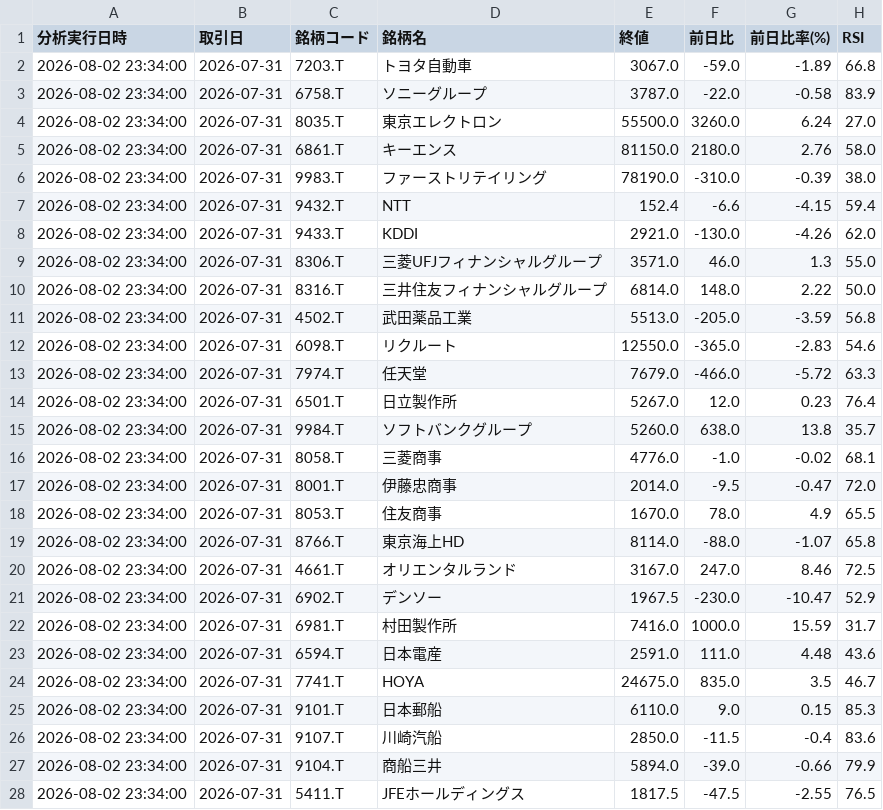
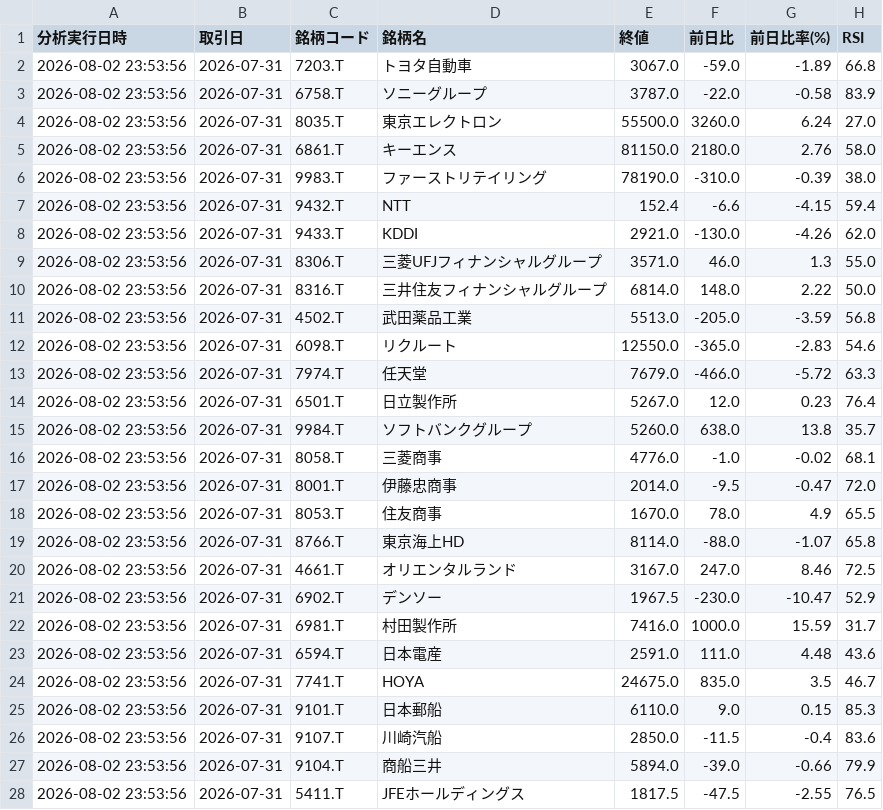
Before and after one commit to hakukei-11/kabuka, a CSV file: data/2026/08/data_20260802.csv, drawn as a sheet; only a part is shown; the diff covers the shown part only; the diff names each change by its address in the sheet, - before the commit and + after, or states it on an @@ line.

```diff
--- a/data/2026/08/data_20260802.csv
+++ b/data/2026/08/data_20260802.csv
-A2:A28 (分析実行日時): 2026-08-02 23:34:00
+A2:A28 (分析実行日時): 2026-08-02 23:53:56
```
Also changed, not shown: 166 edited cells elsewhere in this file, 1 other file.
